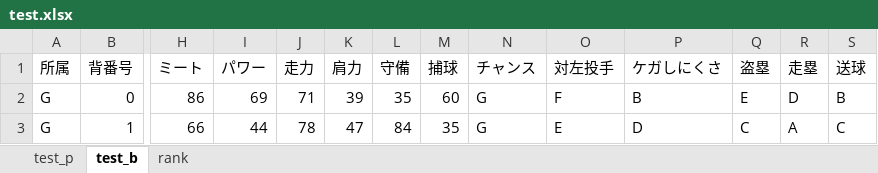
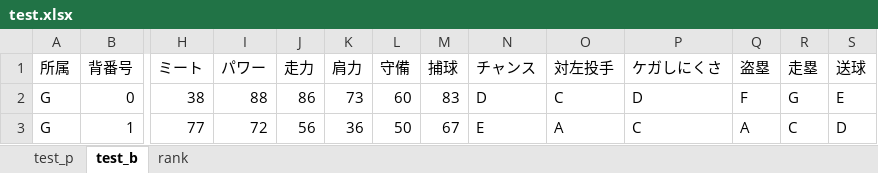
Before and after one commit to kuwamin/baseballPy, an Excel workbook: test.xlsx, sheet test_b, drawn as a sheet; only a part is shown, gaps mark what is left out; values as stored, in another font and other column widths than the file's, no borders; the diff covers the shown part only; the diff names each change by its address in the sheet, - before the commit and + after, or states it on an @@ line.

```diff
--- a/test.xlsx (sheet test_b)
+++ b/test.xlsx (sheet test_b)
-H2 (ミート): 86
+H2 (ミート): 38
-I2 (パワー): 69
+I2 (パワー): 88
-J2 (走力): 71
+J2 (走力): 86
-K2 (肩力): 39
+K2 (肩力): 73
-L2 (守備): 35
+L2 (守備): 60
-M2 (捕球): 60
+M2 (捕球): 83
-N2 (チャンス): G
+N2 (チャンス): D
-O2 (対左投手): F
+O2 (対左投手): C
-P2 (ケガしにくさ): B
+P2 (ケガしにくさ): D
-Q2 (盗塁): E
+Q2 (盗塁): F
-R2 (走塁): D
+R2 (走塁): G
-S2 (送球): B
+S2 (送球): E
-H3 (ミート): 66
+H3 (ミート): 77
-I3 (パワー): 44
+I3 (パワー): 72
-J3 (走力): 78
+J3 (走力): 56
-K3 (肩力): 47
+K3 (肩力): 36
-L3 (守備): 84
+L3 (守備): 50
-M3 (捕球): 35
+M3 (捕球): 67
-N3 (チャンス): G
+N3 (チャンス): E
-O3 (対左投手): E
+O3 (対左投手): A
-P3 (ケガしにくさ): D
+P3 (ケガしにくさ): C
-Q3 (盗塁): C
+Q3 (盗塁): A
-R3 (走塁): A
+R3 (走塁): C
-S3 (送球): C
+S3 (送球): D
```
Also changed, not shown: 14 added rows and 123 edited cells elsewhere in this sheet, sheet test_p, 3 other files.
